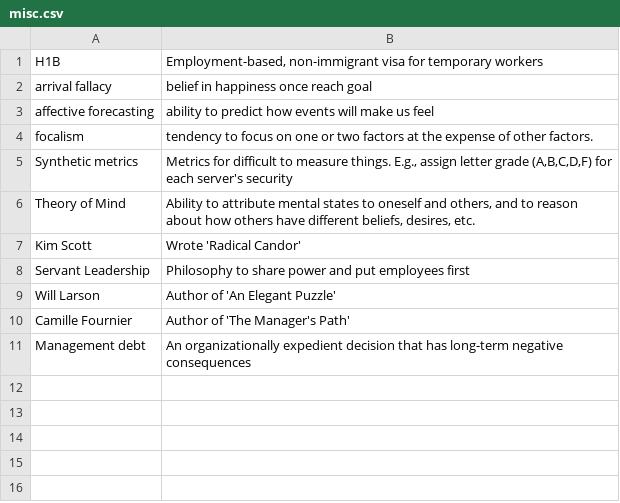
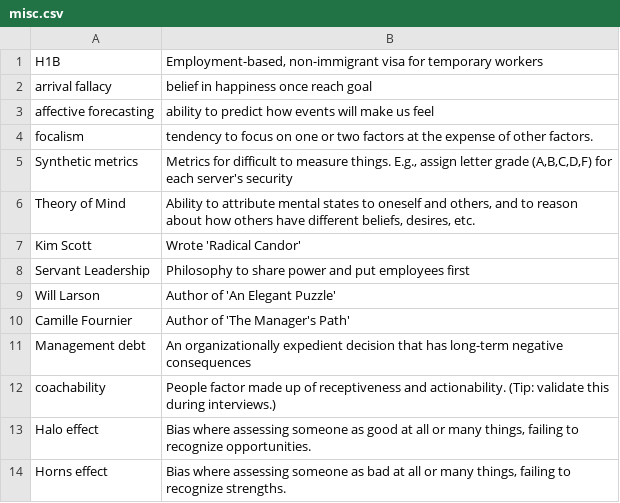
Before and after one commit to nilanshutwinkle/random-notes, a CSV file: flashcards/PD flashcards/Management/misc.csv, drawn as a sheet.

```diff
--- a/flashcards/PD flashcards/Management/misc.csv
+++ b/flashcards/PD flashcards/Management/misc.csv
@@ -11 +11,4 @@
 "Management debt","An organizationally expedient decision that has long-term negative consequences"
+"coachability","People factor made up of receptiveness and actionability. (Tip: validate this during interviews.)"
+"Halo effect","Bias where assessing someone as good at all or many things, failing to recognize opportunities."
+"Horns effect","Bias where assessing someone as bad at all or many things, failing to recognize strengths."
```
Also changed, not shown: flashcards/PD flashcards/Technology/misc.csv.
